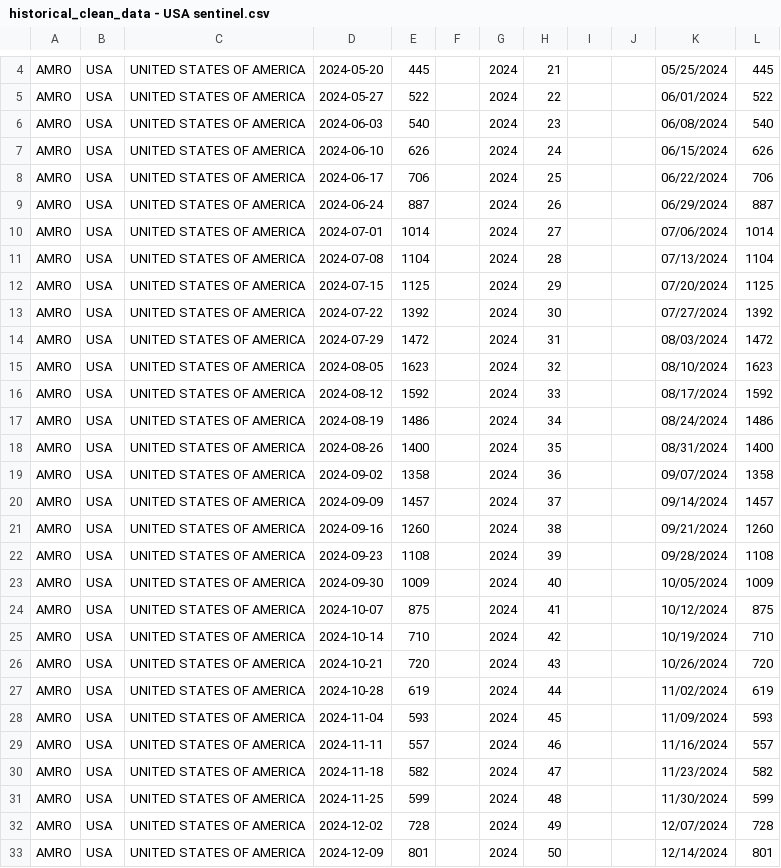
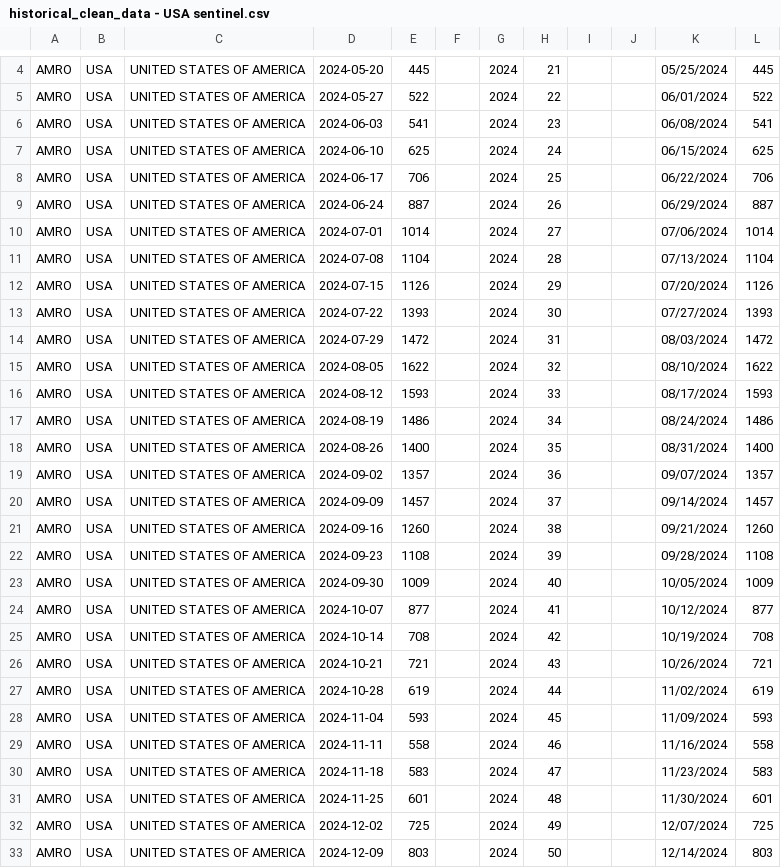
Before and after one commit to whocov/csv_weekly_hosp_icu, a CSV file: historical_clean_data - USA sentinel.csv, drawn as a sheet; only a part is shown, gaps mark what is left out; the diff covers the shown part only.

```diff
--- a/historical_clean_data - USA sentinel.csv
+++ b/historical_clean_data - USA sentinel.csv
@@ -5,4 +5,4 @@ AMRO,USA,UNITED STATES OF AMERICA,2024-05-20,445,,2024,21,,,05/25/2024,445
 AMRO,USA,UNITED STATES OF AMERICA,2024-05-27,522,,2024,22,,,06/01/2024,522
-AMRO,USA,UNITED STATES OF AMERICA,2024-06-03,540,,2024,23,,,06/08/2024,540
-AMRO,USA,UNITED STATES OF AMERICA,2024-06-10,626,,2024,24,,,06/15/2024,626
+AMRO,USA,UNITED STATES OF AMERICA,2024-06-03,541,,2024,23,,,06/08/2024,541
+AMRO,USA,UNITED STATES OF AMERICA,2024-06-10,625,,2024,24,,,06/15/2024,625
 AMRO,USA,UNITED STATES OF AMERICA,2024-06-17,706,,2024,25,,,06/22/2024,706
@@ -11,10 +11,10 @@ AMRO,USA,UNITED STATES OF AMERICA,2024-07-01,1014,,2024,27,,,07/06/2024,1014
 AMRO,USA,UNITED STATES OF AMERICA,2024-07-08,1104,,2024,28,,,07/13/2024,1104
-AMRO,USA,UNITED STATES OF AMERICA,2024-07-15,1125,,2024,29,,,07/20/2024,1125
-AMRO,USA,UNITED STATES OF AMERICA,2024-07-22,1392,,2024,30,,,07/27/2024,1392
+AMRO,USA,UNITED STATES OF AMERICA,2024-07-15,1126,,2024,29,,,07/20/2024,1126
+AMRO,USA,UNITED STATES OF AMERICA,2024-07-22,1393,,2024,30,,,07/27/2024,1393
 AMRO,USA,UNITED STATES OF AMERICA,2024-07-29,1472,,2024,31,,,08/03/2024,1472
-AMRO,USA,UNITED STATES OF AMERICA,2024-08-05,1623,,2024,32,,,08/10/2024,1623
-AMRO,USA,UNITED STATES OF AMERICA,2024-08-12,1592,,2024,33,,,08/17/2024,1592
+AMRO,USA,UNITED STATES OF AMERICA,2024-08-05,1622,,2024,32,,,08/10/2024,1622
+AMRO,USA,UNITED STATES OF AMERICA,2024-08-12,1593,,2024,33,,,08/17/2024,1593
 AMRO,USA,UNITED STATES OF AMERICA,2024-08-19,1486,,2024,34,,,08/24/2024,1486
 AMRO,USA,UNITED STATES OF AMERICA,2024-08-26,1400,,2024,35,,,08/31/2024,1400
-AMRO,USA,UNITED STATES OF AMERICA,2024-09-02,1358,,2024,36,,,09/07/2024,1358
+AMRO,USA,UNITED STATES OF AMERICA,2024-09-02,1357,,2024,36,,,09/07/2024,1357
 AMRO,USA,UNITED STATES OF AMERICA,2024-09-09,1457,,2024,37,,,09/14/2024,1457
@@ -23,11 +23,11 @@ AMRO,USA,UNITED STATES OF AMERICA,2024-09-23,1108,,2024,39,,,09/28/2024,1108
 AMRO,USA,UNITED STATES OF AMERICA,2024-09-30,1009,,2024,40,,,10/05/2024,1009
-AMRO,USA,UNITED STATES OF AMERICA,2024-10-07,875,,2024,41,,,10/12/2024,875
-AMRO,USA,UNITED STATES OF AMERICA,2024-10-14,710,,2024,42,,,10/19/2024,710
-AMRO,USA,UNITED STATES OF AMERICA,2024-10-21,720,,2024,43,,,10/26/2024,720
+AMRO,USA,UNITED STATES OF AMERICA,2024-10-07,877,,2024,41,,,10/12/2024,877
+AMRO,USA,UNITED STATES OF AMERICA,2024-10-14,708,,2024,42,,,10/19/2024,708
+AMRO,USA,UNITED STATES OF AMERICA,2024-10-21,721,,2024,43,,,10/26/2024,721
 AMRO,USA,UNITED STATES OF AMERICA,2024-10-28,619,,2024,44,,,11/02/2024,619
 AMRO,USA,UNITED STATES OF AMERICA,2024-11-04,593,,2024,45,,,11/09/2024,593
-AMRO,USA,UNITED STATES OF AMERICA,2024-11-11,557,,2024,46,,,11/16/2024,557
-AMRO,USA,UNITED STATES OF AMERICA,2024-11-18,582,,2024,47,,,11/23/2024,582
-AMRO,USA,UNITED STATES OF AMERICA,2024-11-25,599,,2024,48,,,11/30/2024,599
-AMRO,USA,UNITED STATES OF AMERICA,2024-12-02,728,,2024,49,,,12/07/2024,728
-AMRO,USA,UNITED STATES OF AMERICA,2024-12-09,801,,2024,50,,,12/14/2024,801
+AMRO,USA,UNITED STATES OF AMERICA,2024-11-11,558,,2024,46,,,11/16/2024,558
+AMRO,USA,UNITED STATES OF AMERICA,2024-11-18,583,,2024,47,,,11/23/2024,583
+AMRO,USA,UNITED STATES OF AMERICA,2024-11-25,601,,2024,48,,,11/30/2024,601
+AMRO,USA,UNITED STATES OF AMERICA,2024-12-02,725,,2024,49,,,12/07/2024,725
+AMRO,USA,UNITED STATES OF AMERICA,2024-12-09,803,,2024,50,,,12/14/2024,803
```
Also changed, not shown: 1 added row and 8 edited cells elsewhere in this file, downloaded_file.csv, 2 other files.
